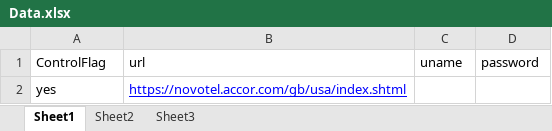
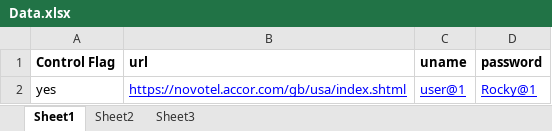
Before and after one commit to PrabuK1990/AT_Kavya, an Excel workbook: Test2/resources/Data.xlsx, sheet Sheet1, drawn as a sheet; values as stored, in another font and other column widths than the file's, no borders; the diff names each change by its address in the sheet, - before the commit and + after, or states it on an @@ line.

Commit message:
Test2

```diff
--- a/Test2/resources/Data.xlsx (sheet Sheet1)
+++ b/Test2/resources/Data.xlsx (sheet Sheet1)
-A1: ControlFlag
+A1: Control Flag
-A1:D1 bold: off
+A1:D1 bold: on
-C2 (uname): (empty)
+C2 (uname): user@1
-D2 (password): (empty)
+D2 (password): Rocky@1
```
Also changed, not shown: 36 other files.
